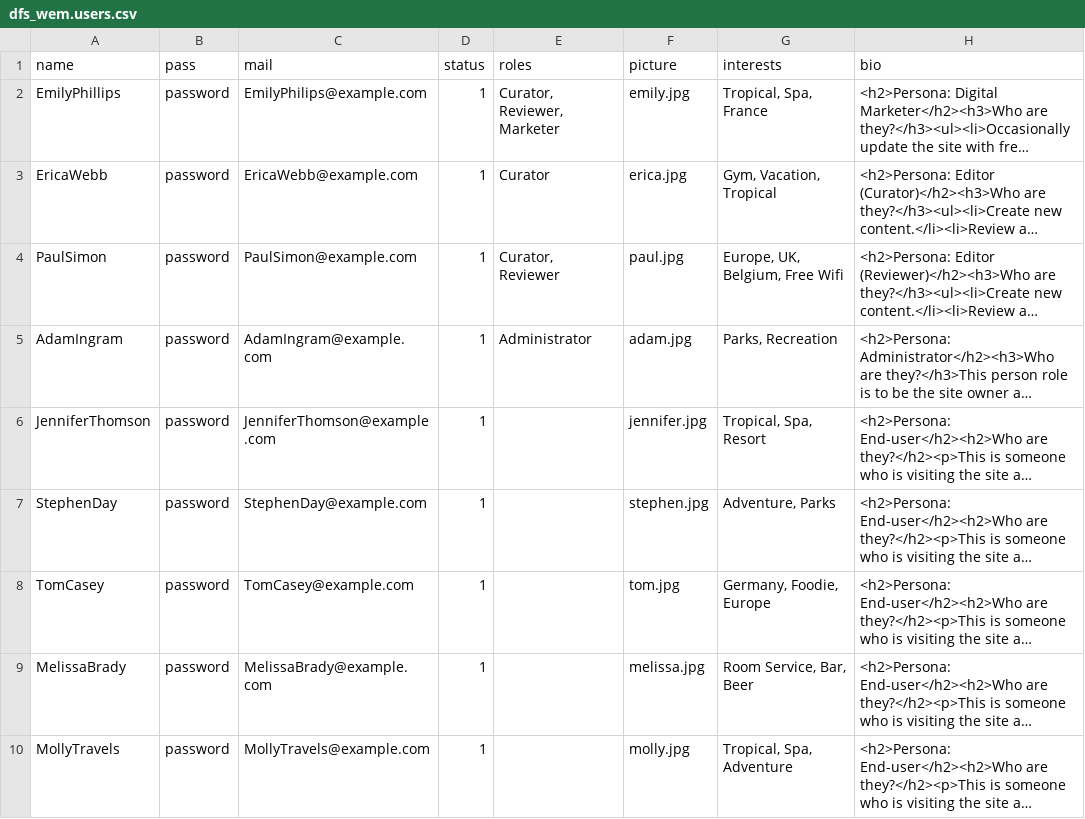
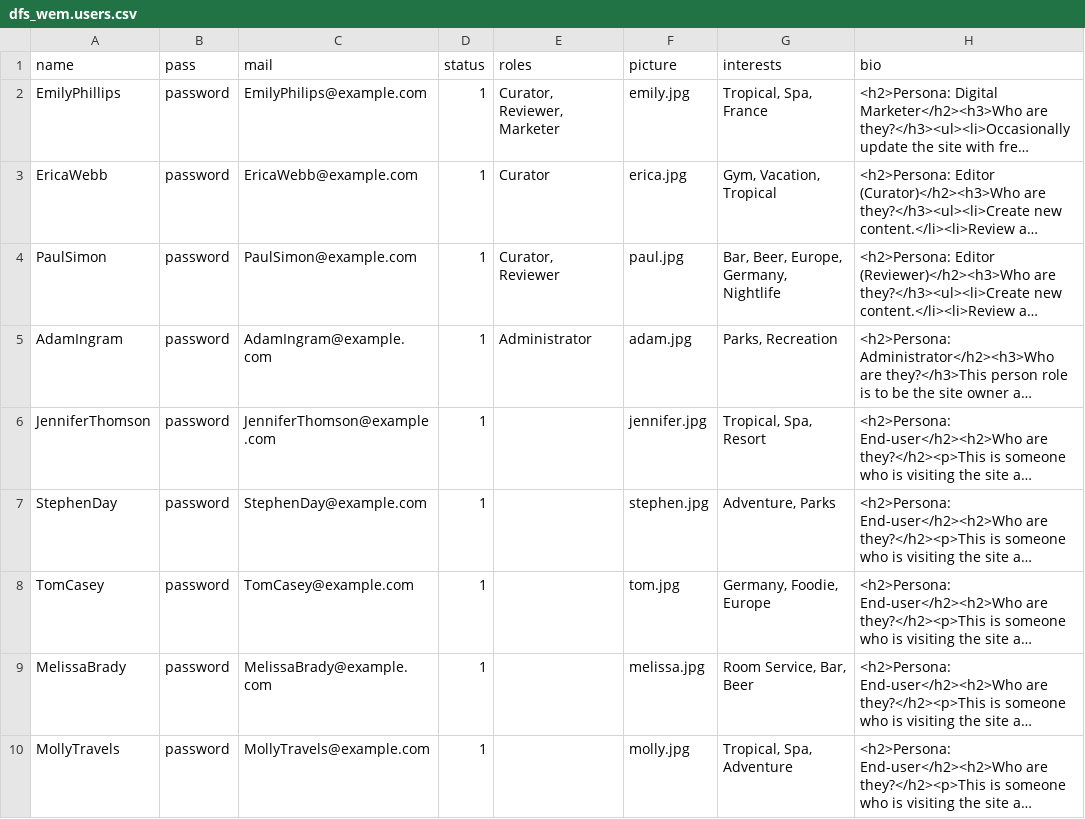
Before and after one commit to zolhorvath/df, a CSV file: modules/dfs/dfs_wem/import/dfs_wem.users.csv, drawn as a sheet; long unchanged cells end in …; the diff names each change by its address in the sheet, - before the commit and + after, or states it on an @@ line.

```diff
--- a/modules/dfs/dfs_wem/import/dfs_wem.users.csv
+++ b/modules/dfs/dfs_wem/import/dfs_wem.users.csv
-G4 (interests): Europe, UK, Belgium, Free Wifi
+G4 (interests): Bar, Beer, Europe, Germany, Nightlife
```
Also changed, not shown: 8 other files.
